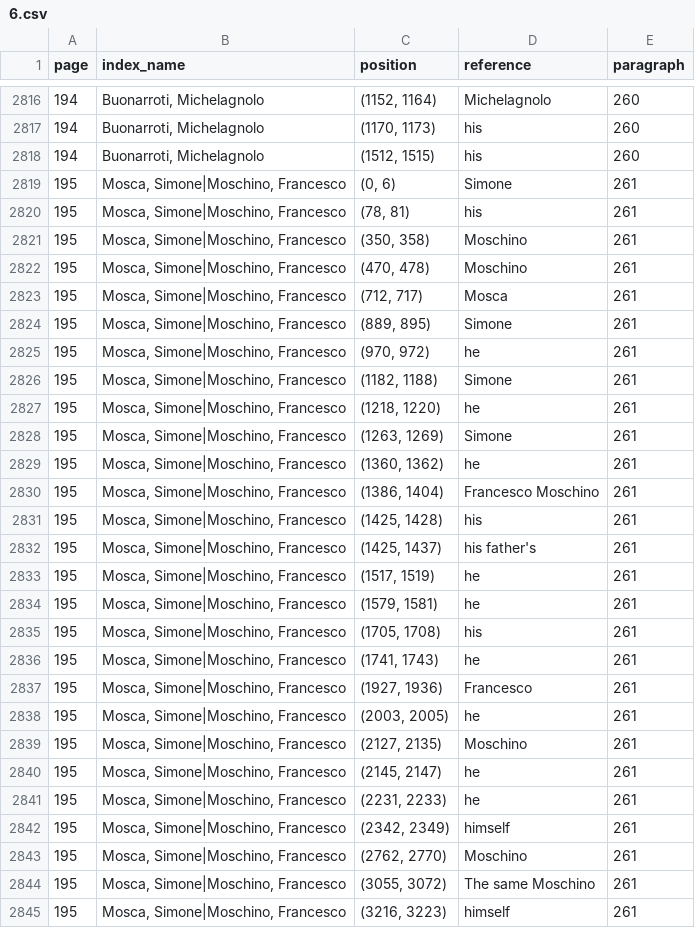
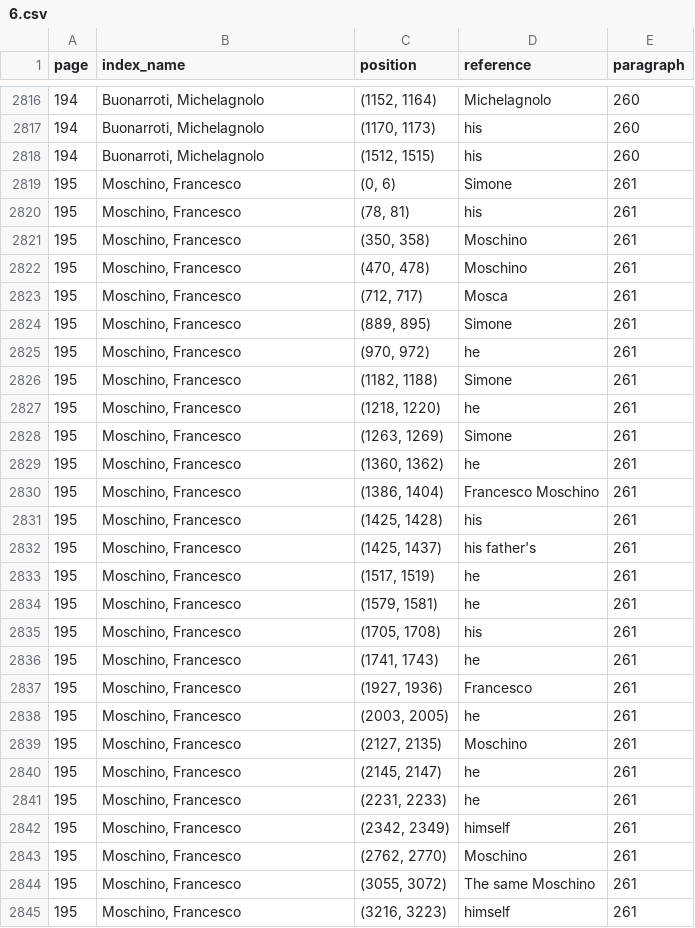
Before and after one commit to ISE-FIZKarlsruhe/vasari_network, a CSV file: results/references/6.csv, drawn as a sheet; only a part is shown, gaps mark what is left out; the diff covers the shown part only.

```diff
--- a/results/references/6.csv
+++ b/results/references/6.csv
@@ -2818,28 +2818,28 @@ page,index_name,position,reference,paragraph
 194,"Buonarroti, Michelagnolo","(1512, 1515)",his,260
-195,"Mosca, Simone|Moschino, Francesco","(0, 6)",Simone,261
-195,"Mosca, Simone|Moschino, Francesco","(78, 81)",his,261
-195,"Mosca, Simone|Moschino, Francesco","(350, 358)",Moschino,261
-195,"Mosca, Simone|Moschino, Francesco","(470, 478)",Moschino,261
-195,"Mosca, Simone|Moschino, Francesco","(712, 717)",Mosca,261
-195,"Mosca, Simone|Moschino, Francesco","(889, 895)",Simone,261
-195,"Mosca, Simone|Moschino, Francesco","(970, 972)",he,261
-195,"Mosca, Simone|Moschino, Francesco","(1182, 1188)",Simone,261
-195,"Mosca, Simone|Moschino, Francesco","(1218, 1220)",he,261
-195,"Mosca, Simone|Moschino, Francesco","(1263, 1269)",Simone,261
-195,"Mosca, Simone|Moschino, Francesco","(1360, 1362)",he,261
-195,"Mosca, Simone|Moschino, Francesco","(1386, 1404)",Francesco Moschino,261
-195,"Mosca, Simone|Moschino, Francesco","(1425, 1428)",his,261
-195,"Mosca, Simone|Moschino, Francesco","(1425, 1437)",his father's,261
-195,"Mosca, Simone|Moschino, Francesco","(1517, 1519)",he,261
-195,"Mosca, Simone|Moschino, Francesco","(1579, 1581)",he,261
-195,"Mosca, Simone|Moschino, Francesco","(1705, 1708)",his,261
-195,"Mosca, Simone|Moschino, Francesco","(1741, 1743)",he,261
-195,"Mosca, Simone|Moschino, Francesco","(1927, 1936)",Francesco,261
-195,"Mosca, Simone|Moschino, Francesco","(2003, 2005)",he,261
-195,"Mosca, Simone|Moschino, Francesco","(2127, 2135)",Moschino,261
-195,"Mosca, Simone|Moschino, Francesco","(2145, 2147)",he,261
-195,"Mosca, Simone|Moschino, Francesco","(2231, 2233)",he,261
-195,"Mosca, Simone|Moschino, Francesco","(2342, 2349)",himself,261
-195,"Mosca, Simone|Moschino, Francesco","(2762, 2770)",Moschino,261
-195,"Mosca, Simone|Moschino, Francesco","(3055, 3072)",The same Moschino,261
-195,"Mosca, Simone|Moschino, Francesco","(3216, 3223)",himself,261
+195,"Moschino, Francesco","(0, 6)",Simone,261
+195,"Moschino, Francesco","(78, 81)",his,261
+195,"Moschino, Francesco","(350, 358)",Moschino,261
+195,"Moschino, Francesco","(470, 478)",Moschino,261
+195,"Moschino, Francesco","(712, 717)",Mosca,261
+195,"Moschino, Francesco","(889, 895)",Simone,261
+195,"Moschino, Francesco","(970, 972)",he,261
+195,"Moschino, Francesco","(1182, 1188)",Simone,261
+195,"Moschino, Francesco","(1218, 1220)",he,261
+195,"Moschino, Francesco","(1263, 1269)",Simone,261
+195,"Moschino, Francesco","(1360, 1362)",he,261
+195,"Moschino, Francesco","(1386, 1404)",Francesco Moschino,261
+195,"Moschino, Francesco","(1425, 1428)",his,261
+195,"Moschino, Francesco","(1425, 1437)",his father's,261
+195,"Moschino, Francesco","(1517, 1519)",he,261
+195,"Moschino, Francesco","(1579, 1581)",he,261
+195,"Moschino, Francesco","(1705, 1708)",his,261
+195,"Moschino, Francesco","(1741, 1743)",he,261
+195,"Moschino, Francesco","(1927, 1936)",Francesco,261
+195,"Moschino, Francesco","(2003, 2005)",he,261
+195,"Moschino, Francesco","(2127, 2135)",Moschino,261
+195,"Moschino, Francesco","(2145, 2147)",he,261
+195,"Moschino, Francesco","(2231, 2233)",he,261
+195,"Moschino, Francesco","(2342, 2349)",himself,261
+195,"Moschino, Francesco","(2762, 2770)",Moschino,261
+195,"Moschino, Francesco","(3055, 3072)",The same Moschino,261
+195,"Moschino, Francesco","(3216, 3223)",himself,261
```
Also changed, not shown: 60 edited cells elsewhere in this file, results/pmi_tables/7.csv, results/pmi_tables/8.csv, 25 other files.
